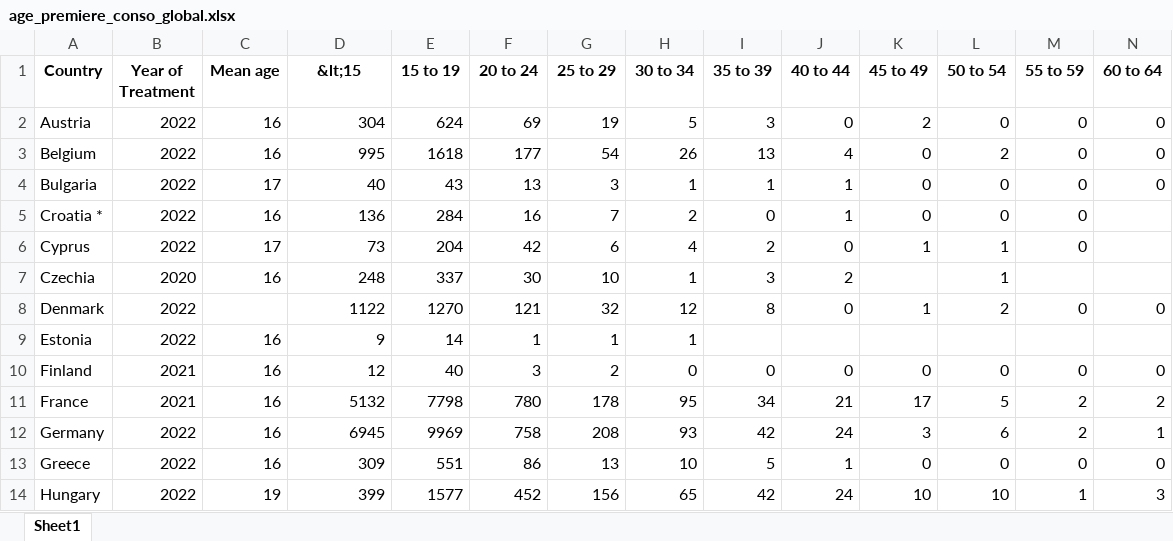
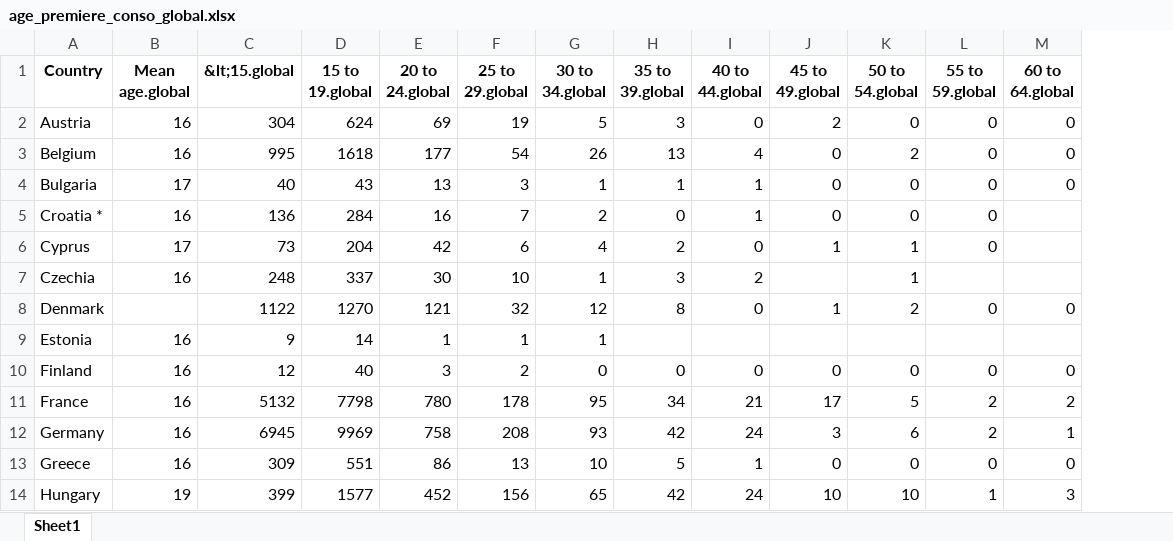
Before and after one commit to refouch/Projet_Python_2A, an Excel workbook: Data/EUDA/Cannabis_detaille/age_premiere_conso_global.xlsx, sheet Sheet1, drawn as a sheet; only a part is shown; values as stored, in another font and other column widths than the file's, no borders; removed rows and columns are numbered as before the commit, all else as after; the diff covers the shown part only; the diff names each change by its address in the sheet, - before the commit and + after, or states it on an @@ line.

```diff
--- a/Data/EUDA/Cannabis_detaille/age_premiere_conso_global.xlsx (sheet Sheet1)
+++ b/Data/EUDA/Cannabis_detaille/age_premiere_conso_global.xlsx (sheet Sheet1)
-column B (Year of Treatment), rows 2-14: 2022 | 2022 | 2022 | 2022 | 2022 | 2020 | 2022 | 2022 | 2021 | 2021 | 2022 | 2022 | 2022
-B1: Mean age
+B1: Mean age.global
-C1: &lt;15
+C1: &lt;15.global
-D1: 15 to 19
+D1: 15 to 19.global
-E1: 20 to 24
+E1: 20 to 24.global
-F1: 25 to 29
+F1: 25 to 29.global
-G1: 30 to 34
+G1: 30 to 34.global
-H1: 35 to 39
+H1: 35 to 39.global
-I1: 40 to 44
+I1: 40 to 44.global
-J1: 45 to 49
+J1: 45 to 49.global
-K1: 50 to 54
+K1: 50 to 54.global
-L1: 55 to 59
+L1: 55 to 59.global
-M1: 60 to 64
+M1: 60 to 64.global
```
Also changed, not shown: 3 edited cells elsewhere in this sheet, Data/EUDA/Cannabis_detaille/age_premiere_conso_deja_traite.xlsx, Data/EUDA/Cannabis_detaille/mode_conso_global.xlsx, 34 other files.
